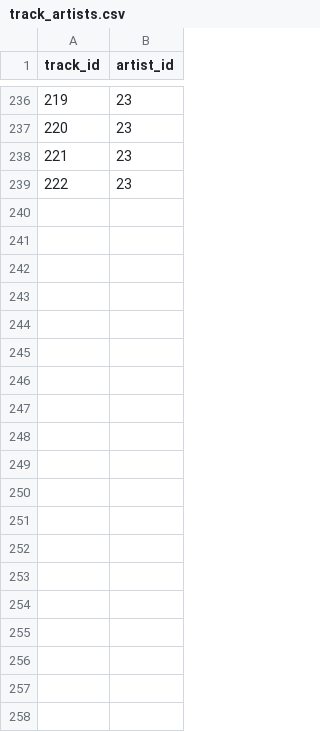
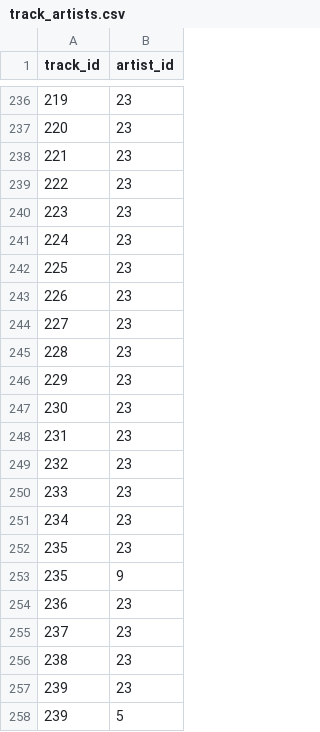
Before and after one commit to haskinse/bee2041_empirical_project, a CSV file: data/clean/track_artists.csv, drawn as a sheet; only a part is shown, gaps mark what is left out; the diff covers the shown part only; the diff names each change by its address in the sheet, - before the commit and + after, or states it on an @@ line.

```diff
--- a/data/clean/track_artists.csv
+++ b/data/clean/track_artists.csv
+row 240: 223 | 23
+row 241: 224 | 23
+row 242: 225 | 23
+row 243: 226 | 23
+row 244: 227 | 23
+row 245: 228 | 23
+row 246: 229 | 23
+row 247: 230 | 23
+row 248: 231 | 23
+row 249: 232 | 23
+row 250: 233 | 23
+row 251: 234 | 23
+row 252: 235 | 23
+row 253: 235 | 9
+row 254: 236 | 23
+row 255: 237 | 23
+row 256: 238 | 23
+row 257: 239 | 23
+row 258: 239 | 5
```
Also changed, not shown: 55 added rows elsewhere in this file, 2 other files.
